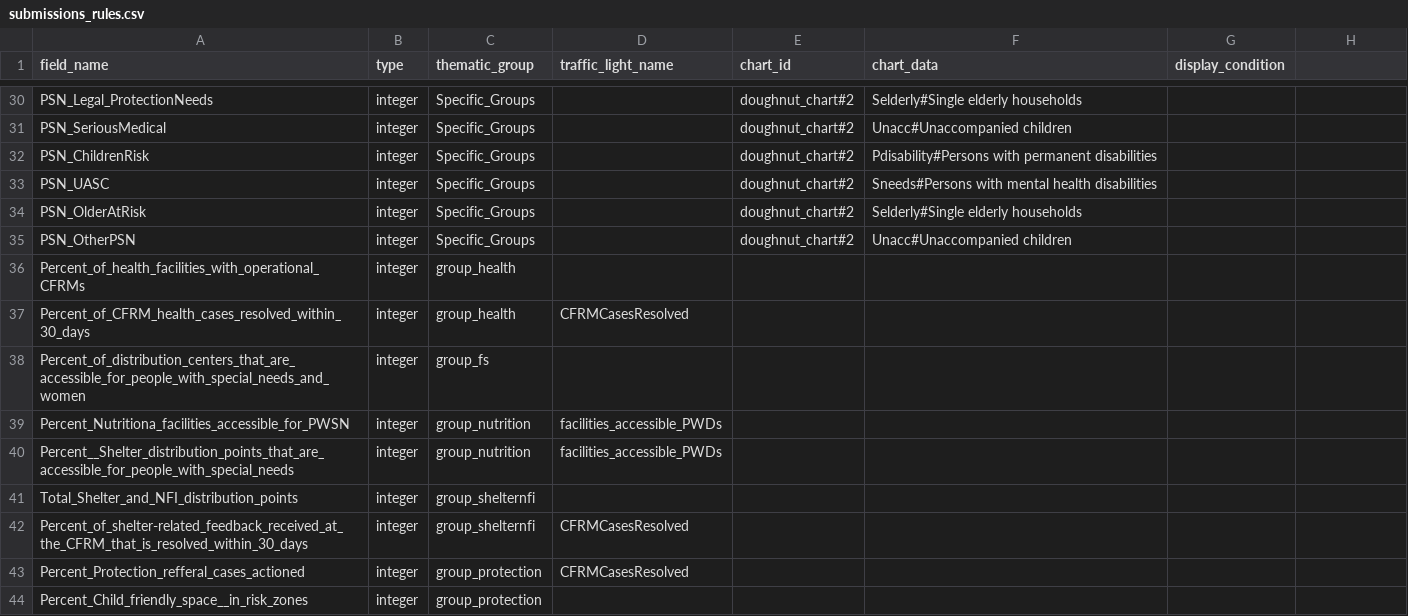
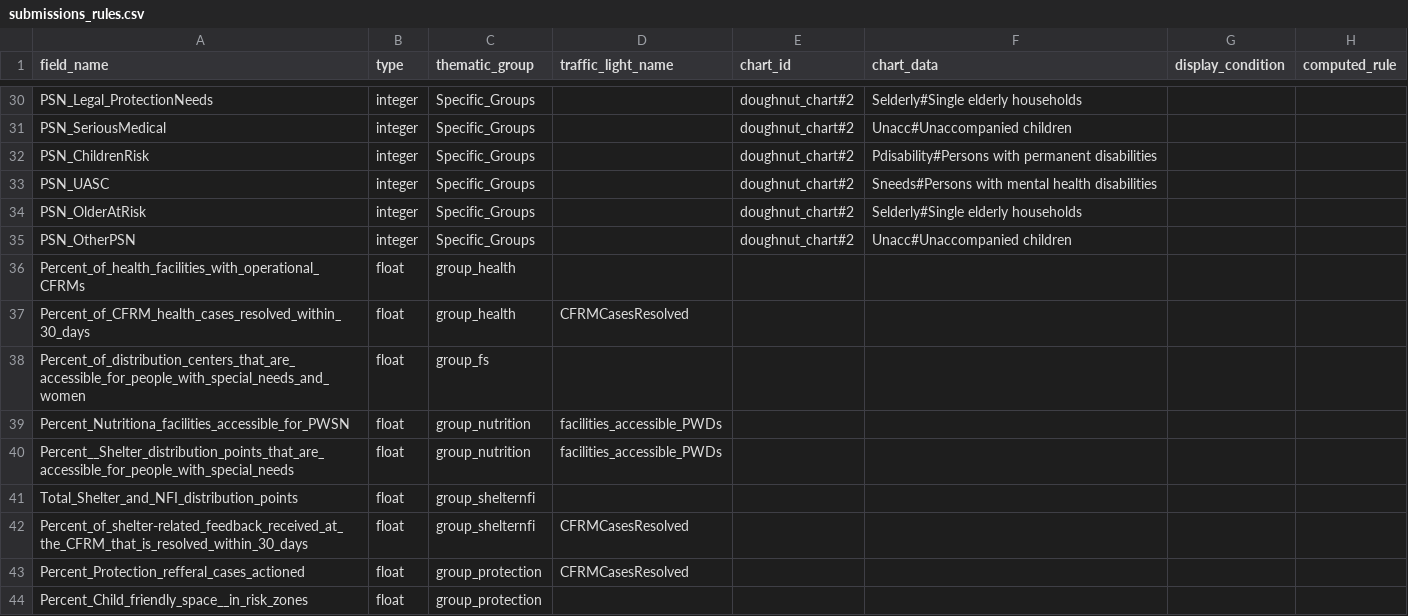
Before and after one commit to CartONG/opsmap-datasets, a CSV file: bangladesh/FDF/submissions_rules.csv, drawn as a sheet; only a part is shown, gaps mark what is left out; the diff names each change by its address in the sheet, - before the commit and + after, or states it on an @@ line.

Commit message:
Update submissions_rules.csv

```diff
--- a/bangladesh/FDF/submissions_rules.csv
+++ b/bangladesh/FDF/submissions_rules.csv
-H1: (empty)
+H1: computed_rule
-B36:B44 (type): integer
+B36:B44 (type): float
```
